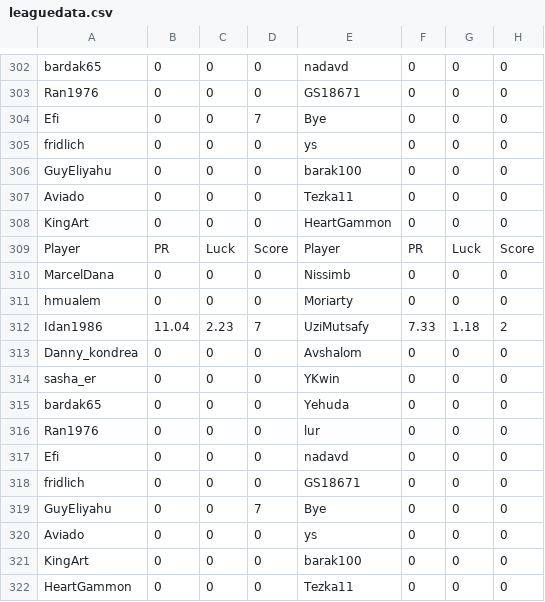
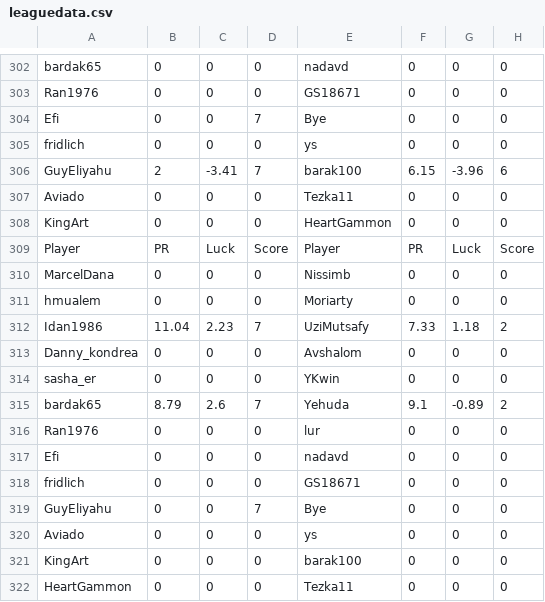
Before and after one commit to guyeli31/Shabi-Israel, a CSV file: leagues/Shabi Israel December 2025/leaguedata.csv, drawn as a sheet; only a part is shown, gaps mark what is left out; removed rows and columns are numbered as before the commit, all else as after; the diff names each change by its address in the sheet, - before the commit and + after, or states it on an @@ line.

Commit message:
Auto-update leagues

```diff
--- a/leagues/Shabi Israel December 2025/leaguedata.csv
+++ b/leagues/Shabi Israel December 2025/leaguedata.csv
-row 306: GuyEliyahu | 0 | 0 | 0 | barak100 | 0 | 0 | 0
+row 306: GuyEliyahu | 2 | -3.41 | 7 | barak100 | 6.15 | -3.96 | 6
-row 315: bardak65 | 0 | 0 | 0 | Yehuda | 0 | 0 | 0
+row 315: bardak65 | 8.79 | 2.6 | 7 | Yehuda | 9.1 | -0.89 | 2
```
Also changed, not shown: 8 other files.
